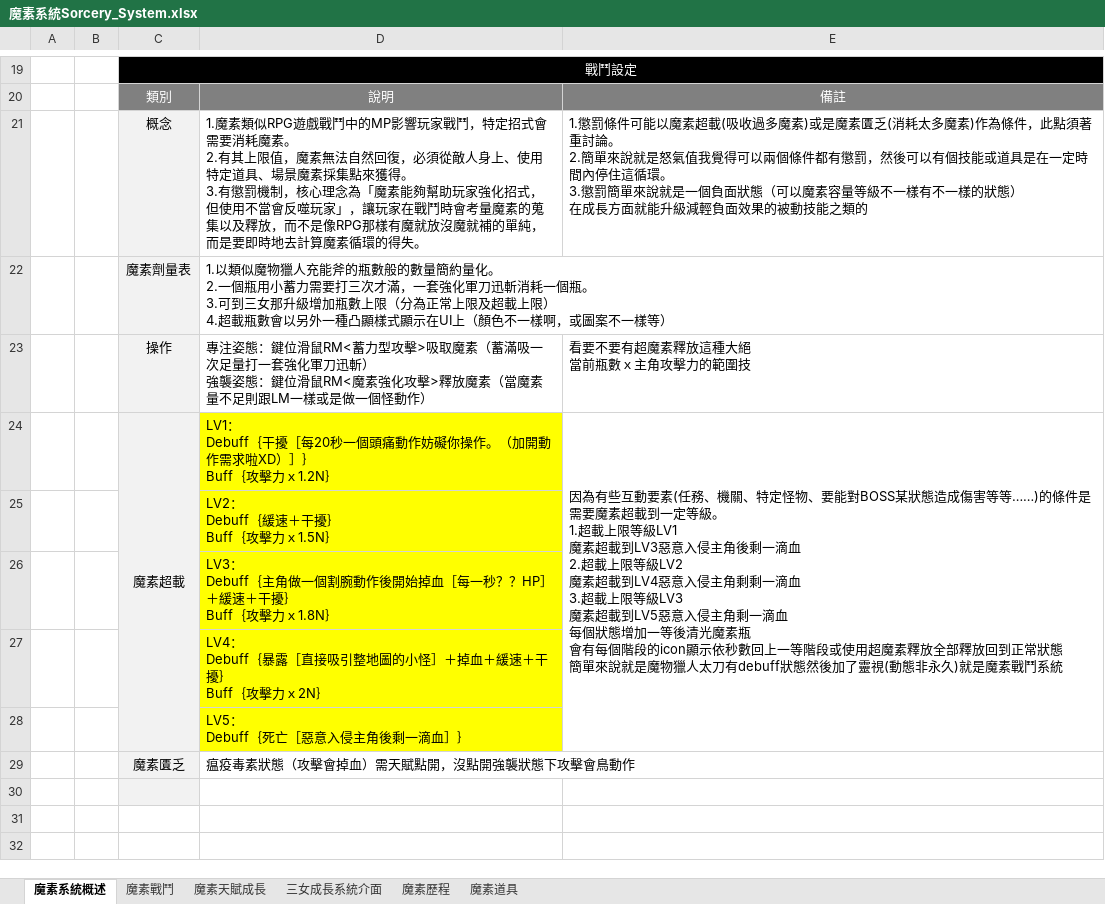
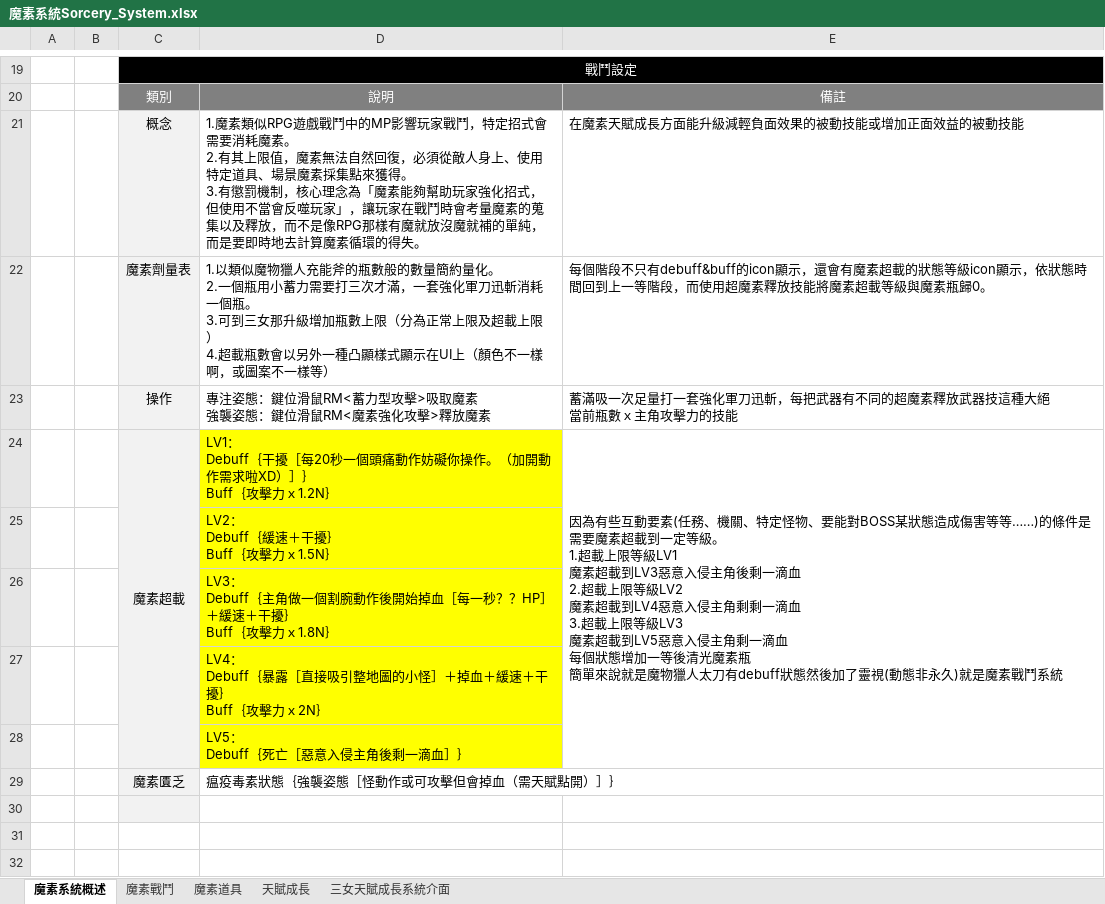
Before and after one commit to s11101133/Plague-Project-Document, an Excel workbook: 文案/魔素系統Sorcery_System.xlsx, sheet 魔素系統概述, drawn as a sheet; only a part is shown, gaps mark what is left out; values as stored, in another font and other column widths than the file's, no borders; ↵ is a line break in a cell; the diff covers the shown part only; the diff names each change by its address in the sheet, - before the commit and + after, or states it on an @@ line.

Commit message:
20180421結論

```diff
--- a/文案/魔素系統Sorcery_System.xlsx (sheet 魔素系統概述)
+++ b/文案/魔素系統Sorcery_System.xlsx (sheet 魔素系統概述)
-sheet tab: 魔素天賦成長
+sheet tab: 天賦成長
-sheet tab: 三女成長系統介面
+sheet tab: 三女天賦成長系統介面
-sheet tab: 魔素歷程
@@ sheet tab order changed: 魔素系統概述 | 魔素戰鬥 | 魔素道具 | 天賦成長 | 三女天賦成長系統介面 @@
-E21: 1.懲罰條件可能以魔素超載(吸收過多魔素)或是魔素匱乏(消耗太多魔素)作為條件，此點須著重討論。 ↵ 2.簡單來說就是怒氣值我覺得可以兩個條件都有懲罰，然後可以有個技能或道具是在一定時間內停住這循環。 ↵ 3.懲罰簡單來說就是一個負面狀態（可以魔素容量等級不一樣有不一樣的狀態） ↵ 在成長方面就能升級減輕負面效果的被動技能之類的
+E21: 在魔素天賦成長方面能升級減輕負面效果的被動技能或增加正面效益的被動技能
-E22: (empty)
+E22: 每個階段不只有debuff&buff的icon顯示，還會有魔素超載的狀態等級icon顯示，依狀態時間回到上一等階段，而使用超魔素釋放技能將魔素超載等級與魔素瓶歸0。
-D23: …吸取魔素（蓄滿吸一次足量打一套強化軍刀迅斬） ↵ 強襲姿態：鍵位滑鼠RM<魔素強化攻擊>釋放魔素（當魔素量不足則跟LM一樣或是做一個怪動作）
+D23: …吸取魔素 ↵ 強襲姿態：鍵位滑鼠RM<魔素強化攻擊>釋放魔素
-E23: 看要不要有超魔素釋放這種大絕 ↵ 當前瓶數ｘ主角攻擊力的範圍技
+E23: 蓄滿吸一次足量打一套強化軍刀迅斬，每把武器有不同的超魔素釋放武器技這種大絕 ↵ 當前瓶數ｘ主角攻擊力的技能
-E24: …魔素瓶 ↵ 會有每個階段的icon顯示依秒數回上一等階段或使用超魔素釋放全部釋放回到正常狀態 ↵ 簡單來說…
+E24: …魔素瓶 ↵ 簡單來說…
-D29: 瘟疫毒素狀態（攻擊會掉血）需天賦點開，沒點開強襲狀態下攻擊會鳥動作
+D29: 瘟疫毒素狀態｛強襲姿態［怪動作或可攻擊但會掉血（需天賦點開）］｝
```
Also changed, not shown: 4 removed rows, 9 edited cells and cell formats elsewhere in this sheet, sheet 魔素道具, charts or pictures.
